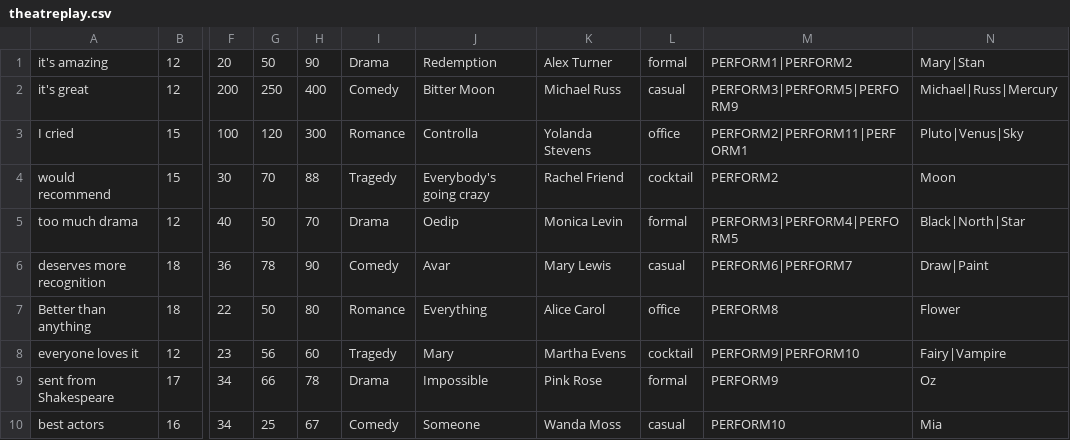
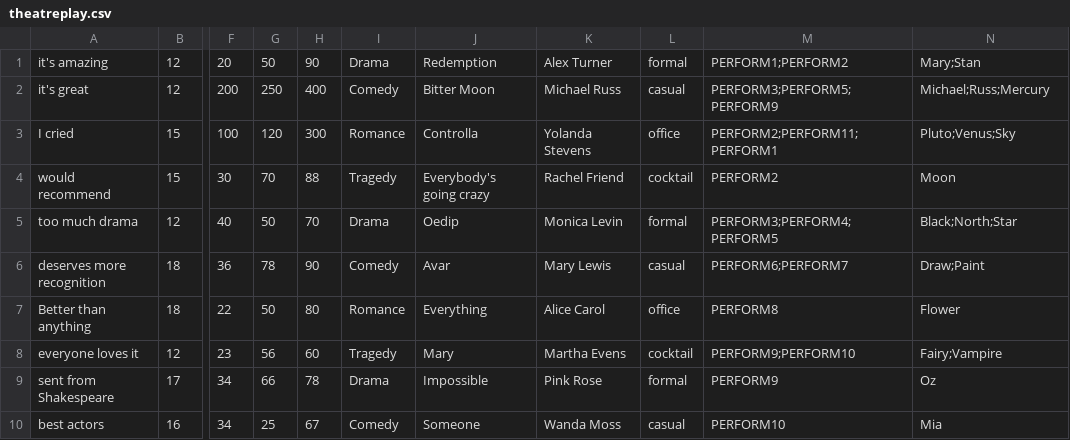
Before and after one commit to dianagrigore/Nevent, a CSV file: resource/input/theatreplay.csv, drawn as a sheet; only a part is shown, gaps mark what is left out; the diff names each change by its address in the sheet, - before the commit and + after, or states it on an @@ line.

```diff
--- a/resource/input/theatreplay.csv
+++ b/resource/input/theatreplay.csv
-M1: PERFORM1|PERFORM2
+M1: PERFORM1;PERFORM2
-N1: Mary|Stan
+N1: Mary;Stan
-M2: PERFORM3|PERFORM5|PERFORM9
+M2: PERFORM3;PERFORM5;PERFORM9
-N2: Michael|Russ|Mercury
+N2: Michael;Russ;Mercury
-M3: PERFORM2|PERFORM11|PERFORM1
+M3: PERFORM2;PERFORM11;PERFORM1
-N3: Pluto|Venus|Sky
+N3: Pluto;Venus;Sky
-M5: PERFORM3|PERFORM4|PERFORM5
+M5: PERFORM3;PERFORM4;PERFORM5
-N5: Black|North|Star
+N5: Black;North;Star
-M6: PERFORM6|PERFORM7
+M6: PERFORM6;PERFORM7
-N6: Draw|Paint
+N6: Draw;Paint
-M8: PERFORM9|PERFORM10
+M8: PERFORM9;PERFORM10
-N8: Fairy|Vampire
+N8: Fairy;Vampire
```
Also changed, not shown: resource/input/comedian.csv, resource/input/concert.csv, 10 other files.
